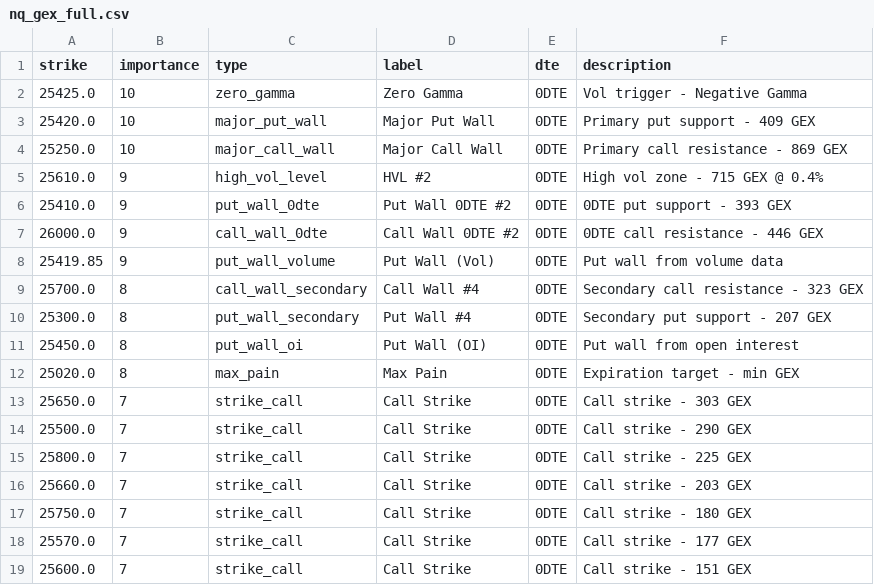
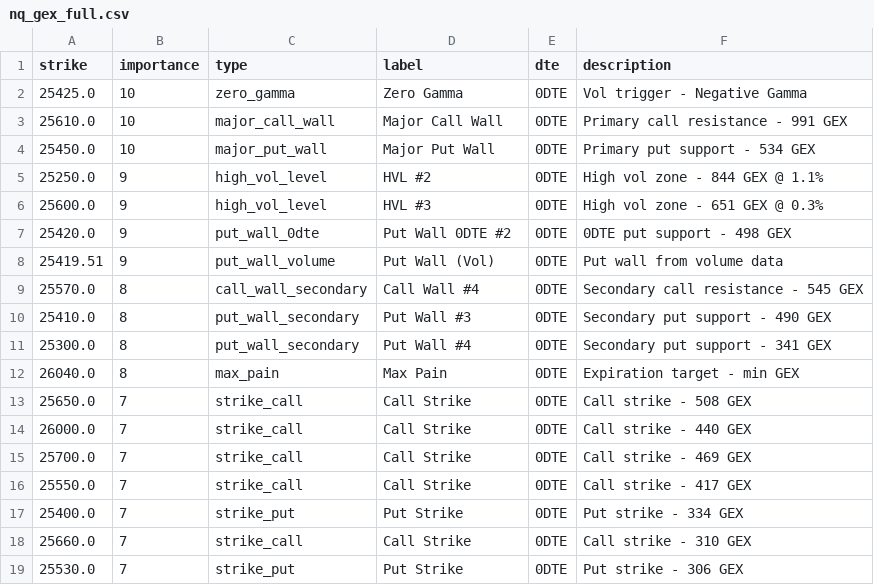
Before and after one commit to enzocosson/gex-levels-manual, a CSV file: nq_gex_full.csv, drawn as a sheet.

```diff
--- a/nq_gex_full.csv
+++ b/nq_gex_full.csv
@@ -2,18 +2,18 @@ strike,importance,type,label,dte,description
 25425.0,10,zero_gamma,Zero Gamma,0DTE,Vol trigger - Negative Gamma
-25420.0,10,major_put_wall,Major Put Wall,0DTE,Primary put support - 409 GEX
-25250.0,10,major_call_wall,Major Call Wall,0DTE,Primary call resistance - 869 GEX
-25610.0,9,high_vol_level,HVL #2,0DTE,High vol zone - 715 GEX @ 0.4%
-25410.0,9,put_wall_0dte,Put Wall 0DTE #2,0DTE,0DTE put support - 393 GEX
-26000.0,9,call_wall_0dte,Call Wall 0DTE #2,0DTE,0DTE call resistance - 446 GEX
-25419.85,9,put_wall_volume,Put Wall (Vol),0DTE,Put wall from volume data
-25700.0,8,call_wall_secondary,Call Wall #4,0DTE,Secondary call resistance - 323 GEX
-25300.0,8,put_wall_secondary,Put Wall #4,0DTE,Secondary put support - 207 GEX
-25450.0,8,put_wall_oi,Put Wall (OI),0DTE,Put wall from open interest
-25020.0,8,max_pain,Max Pain,0DTE,Expiration target - min GEX
-25650.0,7,strike_call,Call Strike,0DTE,Call strike - 303 GEX
-25500.0,7,strike_call,Call Strike,0DTE,Call strike - 290 GEX
-25800.0,7,strike_call,Call Strike,0DTE,Call strike - 225 GEX
-25660.0,7,strike_call,Call Strike,0DTE,Call strike - 203 GEX
-25750.0,7,strike_call,Call Strike,0DTE,Call strike - 180 GEX
-25570.0,7,strike_call,Call Strike,0DTE,Call strike - 177 GEX
-25600.0,7,strike_call,Call Strike,0DTE,Call strike - 151 GEX
+25610.0,10,major_call_wall,Major Call Wall,0DTE,Primary call resistance - 991 GEX
+25450.0,10,major_put_wall,Major Put Wall,0DTE,Primary put support - 534 GEX
+25250.0,9,high_vol_level,HVL #2,0DTE,High vol zone - 844 GEX @ 1.1%
+25600.0,9,high_vol_level,HVL #3,0DTE,High vol zone - 651 GEX @ 0.3%
+25420.0,9,put_wall_0dte,Put Wall 0DTE #2,0DTE,0DTE put support - 498 GEX
+25419.51,9,put_wall_volume,Put Wall (Vol),0DTE,Put wall from volume data
+25570.0,8,call_wall_secondary,Call Wall #4,0DTE,Secondary call resistance - 545 GEX
+25410.0,8,put_wall_secondary,Put Wall #3,0DTE,Secondary put support - 490 GEX
+25300.0,8,put_wall_secondary,Put Wall #4,0DTE,Secondary put support - 341 GEX
+26040.0,8,max_pain,Max Pain,0DTE,Expiration target - min GEX
+25650.0,7,strike_call,Call Strike,0DTE,Call strike - 508 GEX
+26000.0,7,strike_call,Call Strike,0DTE,Call strike - 440 GEX
+25700.0,7,strike_call,Call Strike,0DTE,Call strike - 469 GEX
+25550.0,7,strike_call,Call Strike,0DTE,Call strike - 417 GEX
+25400.0,7,strike_put,Put Strike,0DTE,Put strike - 334 GEX
+25660.0,7,strike_call,Call Strike,0DTE,Call strike - 310 GEX
+25530.0,7,strike_put,Put Strike,0DTE,Put strike - 306 GEX
```
Also changed, not shown: es_gex_full.csv, es_gex_one.csv, 5 other files.
